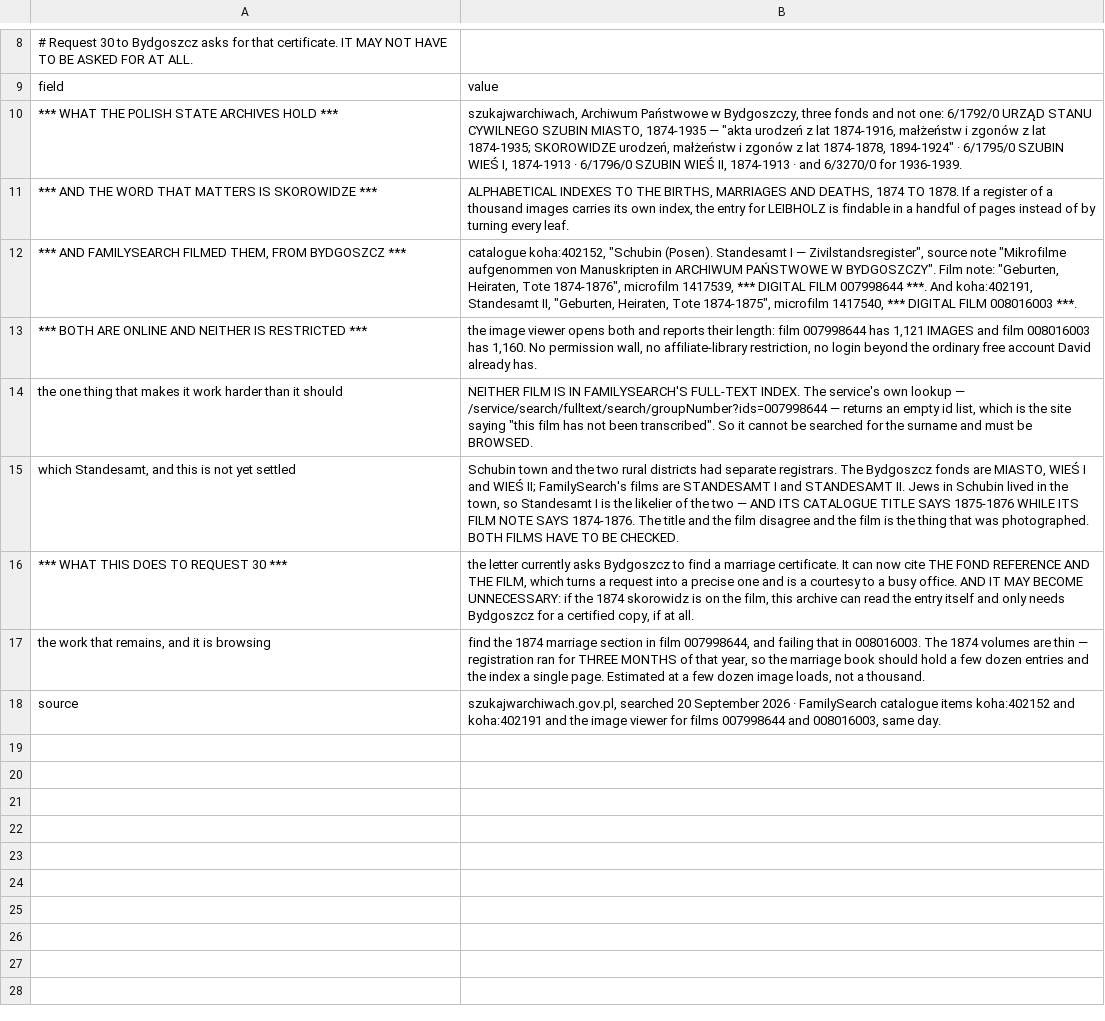
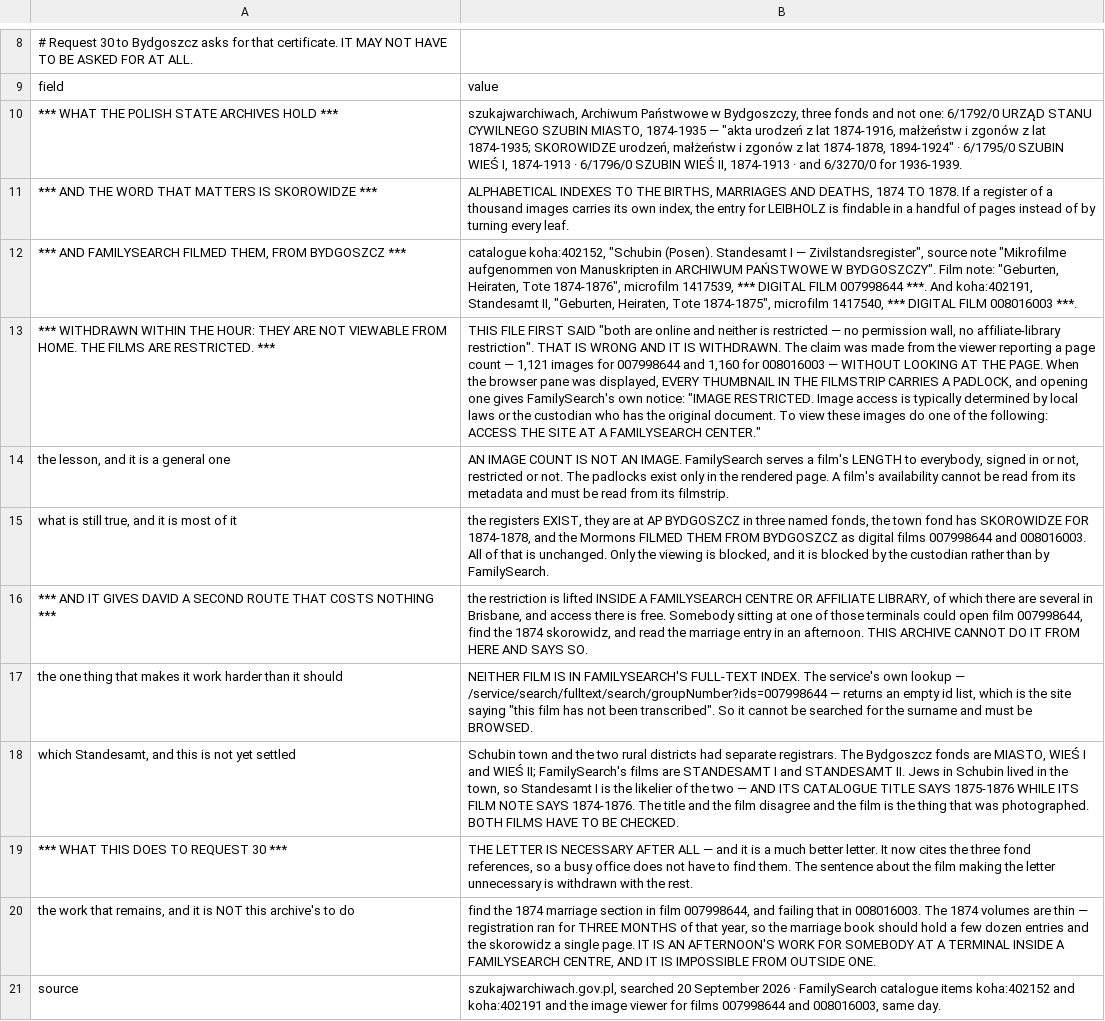
Before and after one commit to daviddef/TheLuwinski, a TSV file: data/szubin-civil-registers.tsv, drawn as a sheet; only a part is shown, gaps mark what is left out; removed rows and columns are numbered as before the commit, all else as after; the diff names each change by its address in the sheet, - before the commit and + after, or states it on an @@ line.

```diff
--- a/data/szubin-civil-registers.tsv
+++ b/data/szubin-civil-registers.tsv
-row 13: *** BOTH ARE ONLINE AND NEITHER IS RESTRICTED *** | the image viewer opens both and reports their length: film 007998644 has 1,121 IMAGES and film 008016003 has 1,160. No permission wall, no affiliate-library restriction, no login beyond the ordinary free account David already has.
+row 13: *** WITHDRAWN WITHIN THE HOUR: THEY ARE NOT VIEWABLE FROM HOME. THE FILMS ARE RESTRICTED. *** | THIS FILE FIRST SAID "both are online and neither is restricted — no permission wall, no affiliate-library restriction". THAT IS WRONG AND IT IS WITHDRAWN. The claim was made from the viewer reporting a page count — 1,121 images for 007998644 and 1,160 for 008016003 — WITHOUT LOOKING AT THE PAGE. When the browser pane was displayed, EVERY THUMBNAIL IN THE FILMSTRIP CARRIES A PADLOCK, and opening one gives FamilySearch's own notice: "IMAGE RESTRICTED. Image access is typically determined by local laws or the custodian who has the original document. To view these images do one of the following: ACCESS THE SITE AT A FAMILYSEARCH CENTER."
+row 14: the lesson, and it is a general one | AN IMAGE COUNT IS NOT AN IMAGE. FamilySearch serves a film's LENGTH to everybody, signed in or not, restricted or not. The padlocks exist only in the rendered page. A film's availability cannot be read from its metadata and must be read from its filmstrip.
+row 15: what is still true, and it is most of it | the registers EXIST, they are at AP BYDGOSZCZ in three named fonds, the town fond has SKOROWIDZE FOR 1874-1878, and the Mormons FILMED THEM FROM BYDGOSZCZ as digital films 007998644 and 008016003. All of that is unchanged. Only the viewing is blocked, and it is blocked by the custodian rather than by FamilySearch.
+row 16: *** AND IT GIVES DAVID A SECOND ROUTE THAT COSTS NOTHING *** | the restriction is lifted INSIDE A FAMILYSEARCH CENTRE OR AFFILIATE LIBRARY, of which there are several in Brisbane, and access there is free. Somebody sitting at one of those terminals could open film 007998644, find the 1874 skorowidz, and read the marriage entry in an afternoon. THIS ARCHIVE CANNOT DO IT FROM HERE AND SAYS SO.
-B19: the letter currently asks Bydgoszcz to find a marriage certificate. It can now cite THE FOND REFERENCE AND THE FILM, which turns a request into a precise one and is a courtesy to a busy office. AND IT MAY BECOME UNNECESSARY: if the 1874 skorowidz is on the film, this archive can read the entry itself and only needs Bydgoszcz for a certified copy, if at all.
+B19: THE LETTER IS NECESSARY AFTER ALL — and it is a much better letter. It now cites the three fond references, so a busy office does not have to find them. The sentence about the film making the letter unnecessary is withdrawn with the rest.
-A20: …it is browsing
+A20: …it is NOT this archive's to do
-B20: …and the index a single page. Estimated at a few dozen image loads, not a thousand.
+B20: …and the skorowidz a single page. IT IS AN AFTERNOON'S WORK FOR SOMEBODY AT A TERMINAL INSIDE A FAMILYSEARCH CENTRE, AND IT IS IMPOSSIBLE FROM OUTSIDE ONE.
```
Also changed, not shown: 3 other files.
